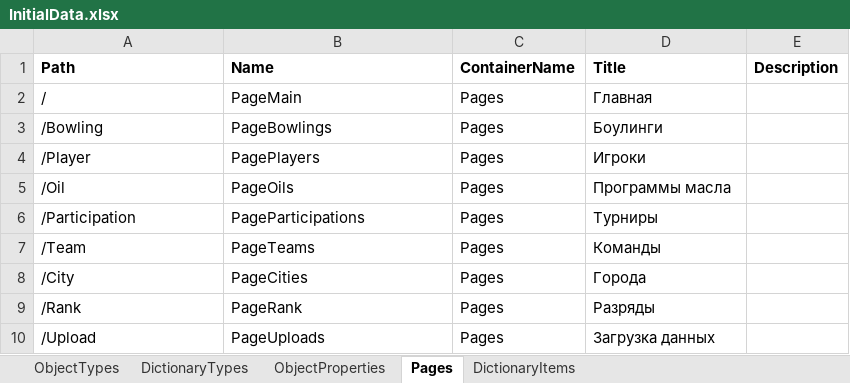
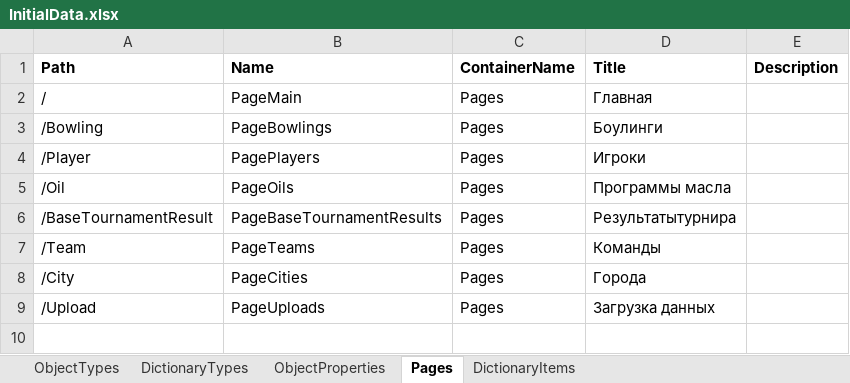
Before and after one commit to crazydisa/BowlingBackend, an Excel workbook: GamesResultsUtils/Import/InitialData.xlsx, sheet Pages, drawn as a sheet; values as stored, in another font and other column widths than the file's, no borders; removed rows and columns are numbered as before the commit, all else as after; the diff names each change by its address in the sheet, - before the commit and + after, or states it on an @@ line.

```diff
--- a/GamesResultsUtils/Import/InitialData.xlsx (sheet Pages)
+++ b/GamesResultsUtils/Import/InitialData.xlsx (sheet Pages)
-row 6: /Participation | PageParticipations | Pages | Турниры
+row 6: /BaseTournamentResult | PageBaseTournamentResults | Pages | Результатытурнира
-row 9: /Rank | PageRank | Pages | Разряды
```
Also changed, not shown: sheet ObjectTypes, sheet DictionaryTypes, 3 other files.
